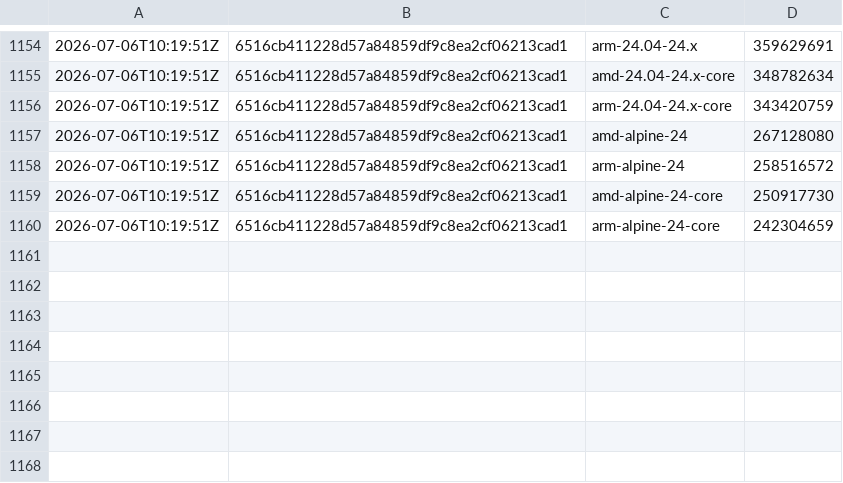
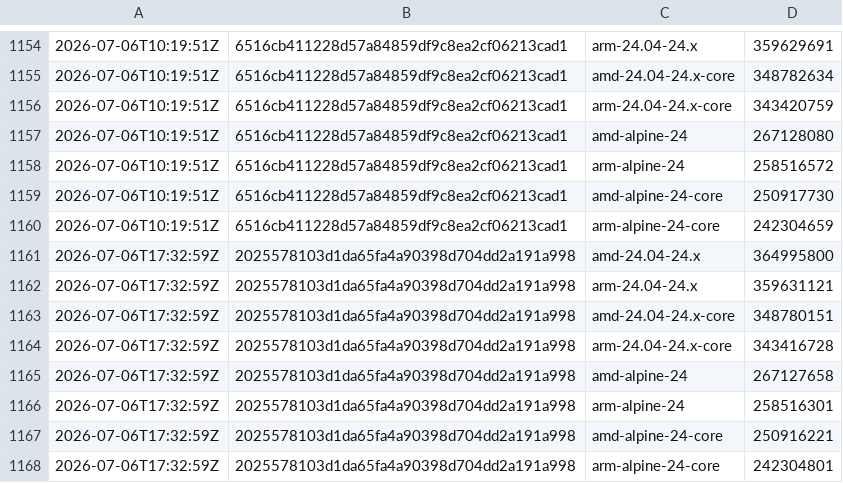
Before and after one commit to SignalK/signalk-server, a CSV file: master-container_sizes.csv, drawn as a sheet; only a part is shown, gaps mark what is left out.

```diff
--- a/master-container_sizes.csv
+++ b/master-container_sizes.csv
@@ -1160 +1160,9 @@
 2026-07-06T10:19:51Z,6516cb411228d57a84859df9c8ea2cf06213cad1,arm-alpine-24-core,242304659
+2026-07-06T17:32:59Z,2025578103d1da65fa4a90398d704dd2a191a998,amd-24.04-24.x,364995800
+2026-07-06T17:32:59Z,2025578103d1da65fa4a90398d704dd2a191a998,arm-24.04-24.x,359631121
+2026-07-06T17:32:59Z,2025578103d1da65fa4a90398d704dd2a191a998,amd-24.04-24.x-core,348780151
+2026-07-06T17:32:59Z,2025578103d1da65fa4a90398d704dd2a191a998,arm-24.04-24.x-core,343416728
+2026-07-06T17:32:59Z,2025578103d1da65fa4a90398d704dd2a191a998,amd-alpine-24,267127658
+2026-07-06T17:32:59Z,2025578103d1da65fa4a90398d704dd2a191a998,arm-alpine-24,258516301
+2026-07-06T17:32:59Z,2025578103d1da65fa4a90398d704dd2a191a998,amd-alpine-24-core,250916221
+2026-07-06T17:32:59Z,2025578103d1da65fa4a90398d704dd2a191a998,arm-alpine-24-core,242304801
```
